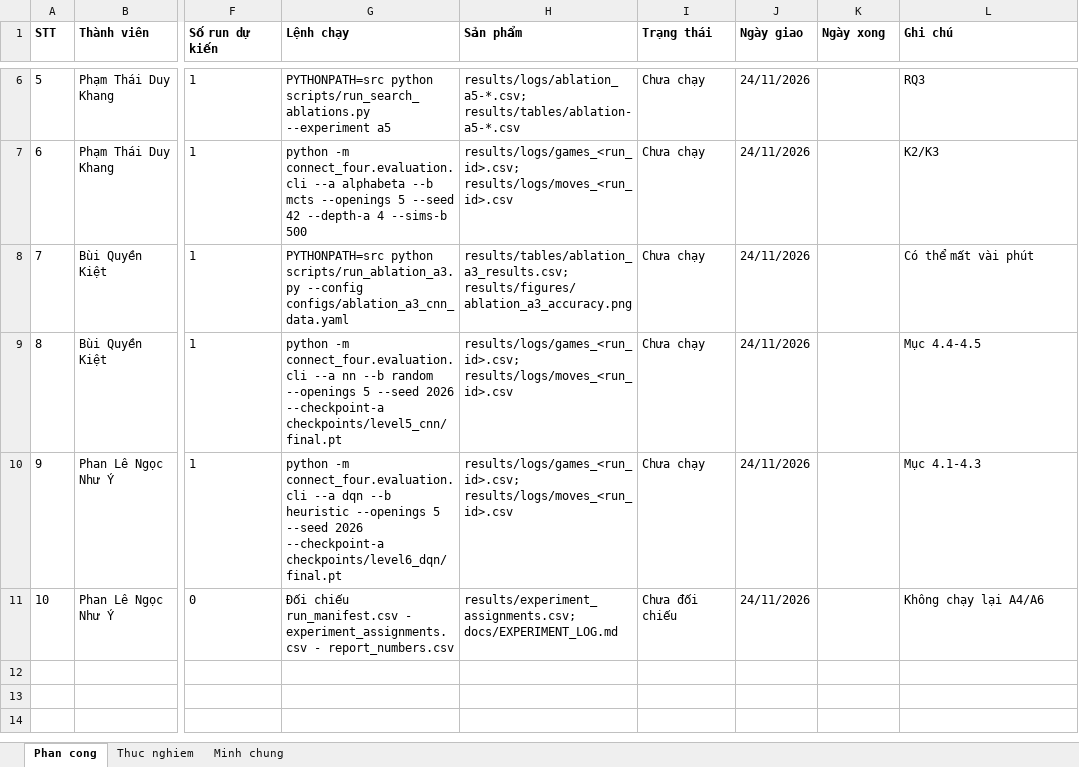
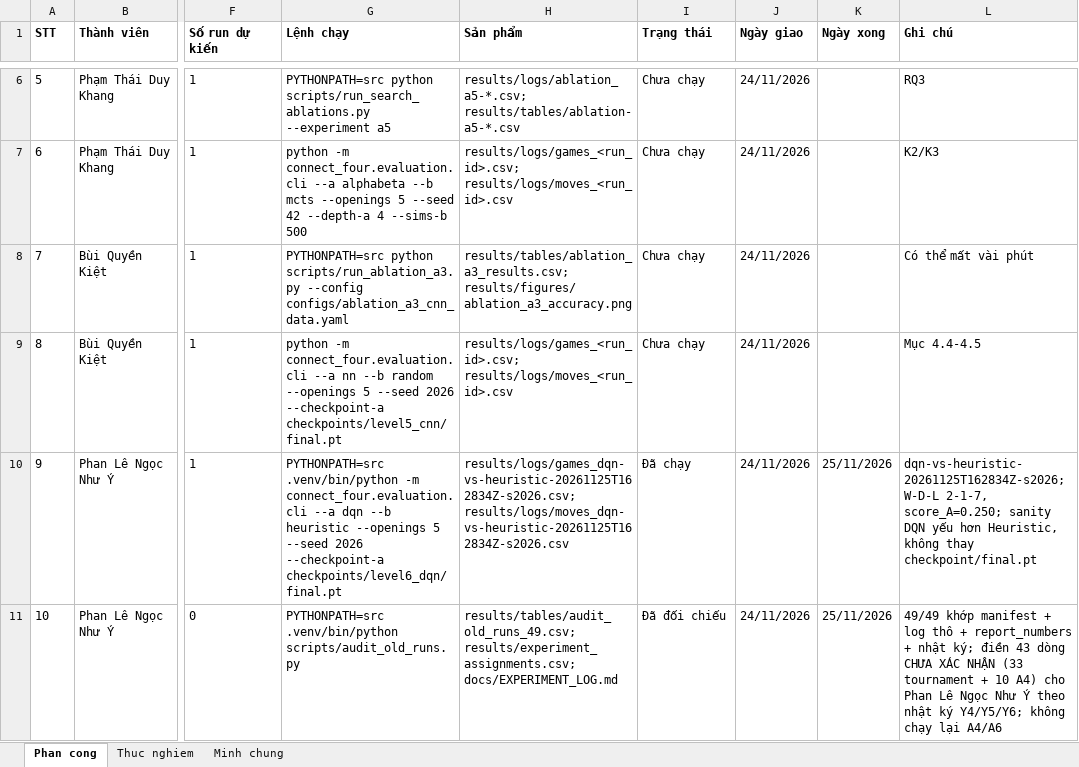
Before and after one commit to dKhangg-kk/Advanced_Artifical_Intelligence, an Excel workbook: Connect_Four/results/experiment_schedule.xlsx, sheet Phan cong, drawn as a sheet; only a part is shown, gaps mark what is left out; values as stored, in another font and other column widths than the file's, no borders; the diff names each change by its address in the sheet, - before the commit and + after, or states it on an @@ line.

Commit message:
Tuan05/DuAn/Chay DQN vs Heuristic va doi chieu 49 run cu

```diff
--- a/Connect_Four/results/experiment_schedule.xlsx (sheet Phan cong)
+++ b/Connect_Four/results/experiment_schedule.xlsx (sheet Phan cong)
-G10 (Lệnh chạy): python -m connect_four.evaluation.cli…
+G10 (Lệnh chạy): PYTHONPATH=src .venv/bin/python -m connect_four.evaluation.cli…
-H10 (Sản phẩm): results/logs/games_<run_id>.csv; results/logs/moves_<run_id>.csv
+H10 (Sản phẩm): results/logs/games_dqn-vs-heuristic-20261125T162834Z-s2026.csv; results/logs/moves_dqn-vs-heuristic-20261125T162834Z-s2026.csv
-I10 (Trạng thái): Chưa chạy
+I10 (Trạng thái): Đã chạy
-K10:K11 (Ngày xong): (empty)
+K10:K11 (Ngày xong): 25/11/2026
-L10 (Ghi chú): Mục 4.1-4.3
+L10 (Ghi chú): dqn-vs-heuristic-20261125T162834Z-s2026; W-D-L 2-1-7, score_A=0.250; sanity DQN yếu hơn Heuristic, không thay checkpoint/final.pt
-G11 (Lệnh chạy): Đối chiếu run_manifest.csv - experiment_assignments.csv - report_numbers.csv
+G11 (Lệnh chạy): PYTHONPATH=src .venv/bin/python scripts/audit_old_runs.py
-H11 (Sản phẩm): results/experiment_assignments.csv; docs/EXPERIMENT_LOG.md
+H11 (Sản phẩm): results/tables/audit_old_runs_49.csv; results/experiment_assignments.csv; docs/EXPERIMENT_LOG.md
-I11 (Trạng thái): Chưa đối chiếu
+I11 (Trạng thái): Đã đối chiếu
-L11 (Ghi chú): Không chạy lại…
+L11 (Ghi chú): 49/49 khớp manifest + log thô + report_numbers + nhật ký; điền 43 dòng CHƯA XÁC NHẬN (33 tournament + 10 A4) cho Phan Lê Ngọc Như Ý theo nhật ký Y4/Y5/Y6; không chạy lại…
```
Also changed, not shown: sheet Thuc nghiem, sheet Minh chung, 8 other files.
